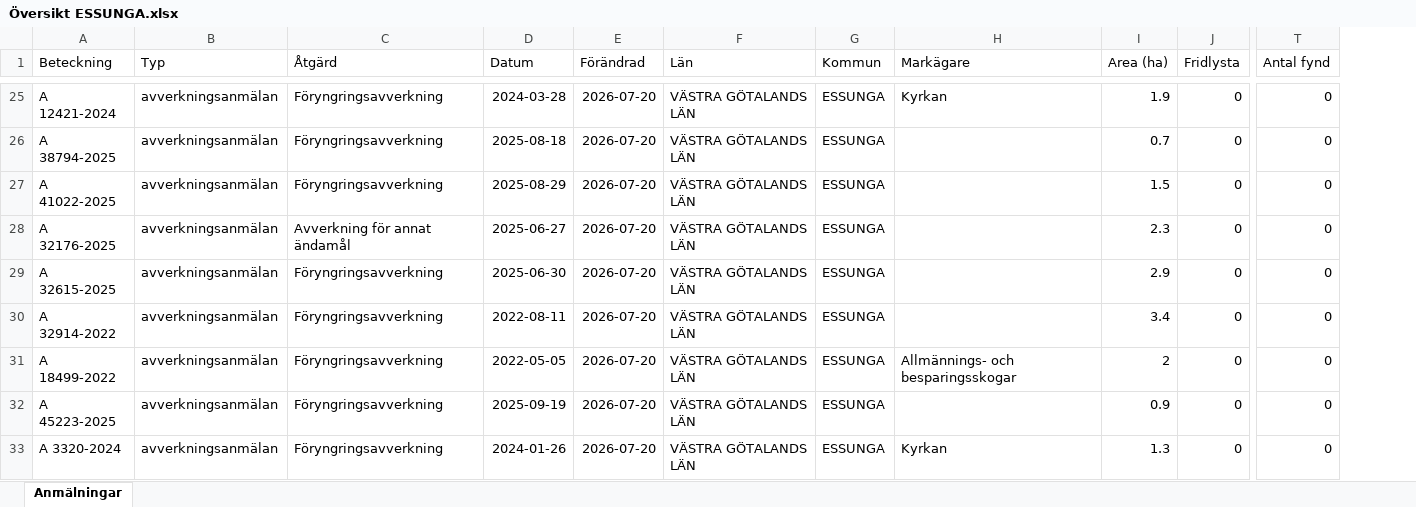
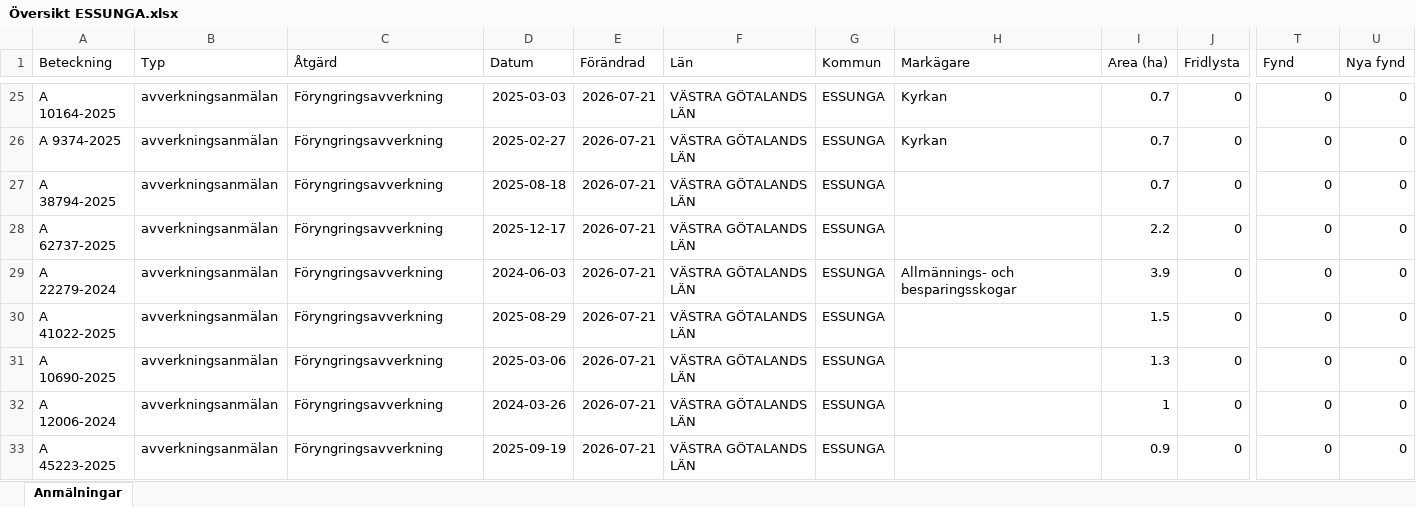
Before and after one commit to klasma/Logging_1445, an Excel workbook: Översikt ESSUNGA.xlsx, sheet Anmälningar, drawn as a sheet; only a part is shown, gaps mark what is left out; values as stored, in another font and other column widths than the file's, no borders; the diff covers the shown part only; the diff names each change by its address in the sheet, - before the commit and + after, or states it on an @@ line.

```diff
--- a/Översikt ESSUNGA.xlsx (sheet Anmälningar)
+++ b/Översikt ESSUNGA.xlsx (sheet Anmälningar)
+column U (Nya fynd), rows 25-33: all 0
-T1: Antal fynd
+T1: Fynd
-A25 (Beteckning): A 12421-2024
+A25 (Beteckning): A 10164-2025
-D25 (Datum): 2024-03-28
+D25 (Datum): 2025-03-03
-E25:E33 (Förändrad): 2026-07-20
+E25:E33 (Förändrad): 2026-07-21
-I25 (Area (ha)): 1.9
+I25 (Area (ha)): 0.7
-A26 (Beteckning): A 38794-2025
+A26 (Beteckning): A 9374-2025
-D26 (Datum): 2025-08-18
+D26 (Datum): 2025-02-27
-H26 (Markägare): (empty)
+H26 (Markägare): Kyrkan
-A27 (Beteckning): A 41022-2025
+A27 (Beteckning): A 38794-2025
-D27 (Datum): 2025-08-29
+D27 (Datum): 2025-08-18
-I27 (Area (ha)): 1.5
+I27 (Area (ha)): 0.7
-A28 (Beteckning): A 32176-2025
+A28 (Beteckning): A 62737-2025
-C28 (Åtgärd): Avverkning för annat ändamål
+C28 (Åtgärd): Föryngringsavverkning
-D28 (Datum): 2025-06-27
+D28 (Datum): 2025-12-17
-I28 (Area (ha)): 2.3
+I28 (Area (ha)): 2.2
-A29 (Beteckning): A 32615-2025
+A29 (Beteckning): A 22279-2024
-D29 (Datum): 2025-06-30
+D29 (Datum): 2024-06-03
-H29 (Markägare): (empty)
+H29 (Markägare): Allmännings- och besparingsskogar
-I29 (Area (ha)): 2.9
+I29 (Area (ha)): 3.9
-A30 (Beteckning): A 32914-2022
+A30 (Beteckning): A 41022-2025
-D30 (Datum): 2022-08-11
+D30 (Datum): 2025-08-29
-I30 (Area (ha)): 3.4
+I30 (Area (ha)): 1.5
-A31 (Beteckning): A 18499-2022
+A31 (Beteckning): A 10690-2025
-D31 (Datum): 2022-05-05
+D31 (Datum): 2025-03-06
-H31 (Markägare): Allmännings- och besparingsskogar
+H31 (Markägare): (empty)
-I31 (Area (ha)): 2
+I31 (Area (ha)): 1.3
-A32 (Beteckning): A 45223-2025
+A32 (Beteckning): A 12006-2024
-D32 (Datum): 2025-09-19
+D32 (Datum): 2024-03-26
-I32 (Area (ha)): 0.9
+I32 (Area (ha)): 1
-A33 (Beteckning): A 3320-2024
+A33 (Beteckning): A 45223-2025
-D33 (Datum): 2024-01-26
+D33 (Datum): 2025-09-19
-H33 (Markägare): Kyrkan
+H33 (Markägare): (empty)
-I33 (Area (ha)): 1.3
+I33 (Area (ha)): 0.9
```
Also changed, not shown: 307 edited cells elsewhere in this sheet, artfynd/A 3563-2024 artfynd.xlsx, artfynd/A 56429-2022 artfynd.xlsx, 9 other files.
